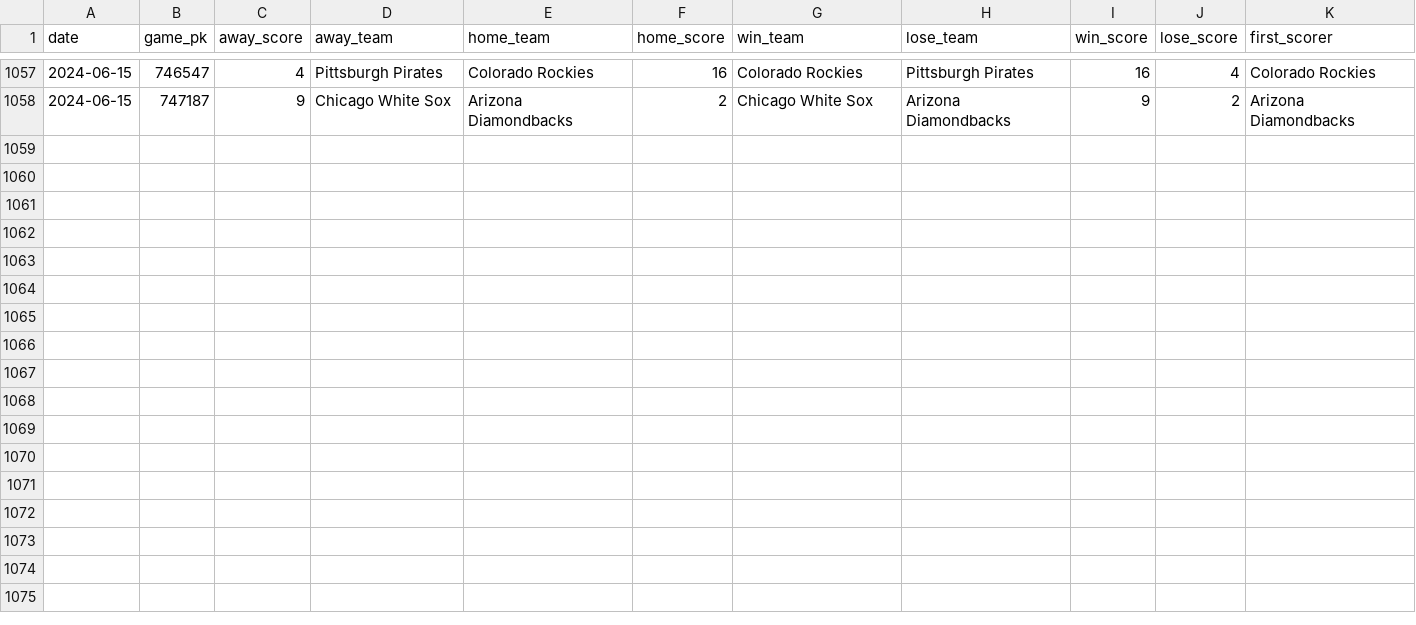
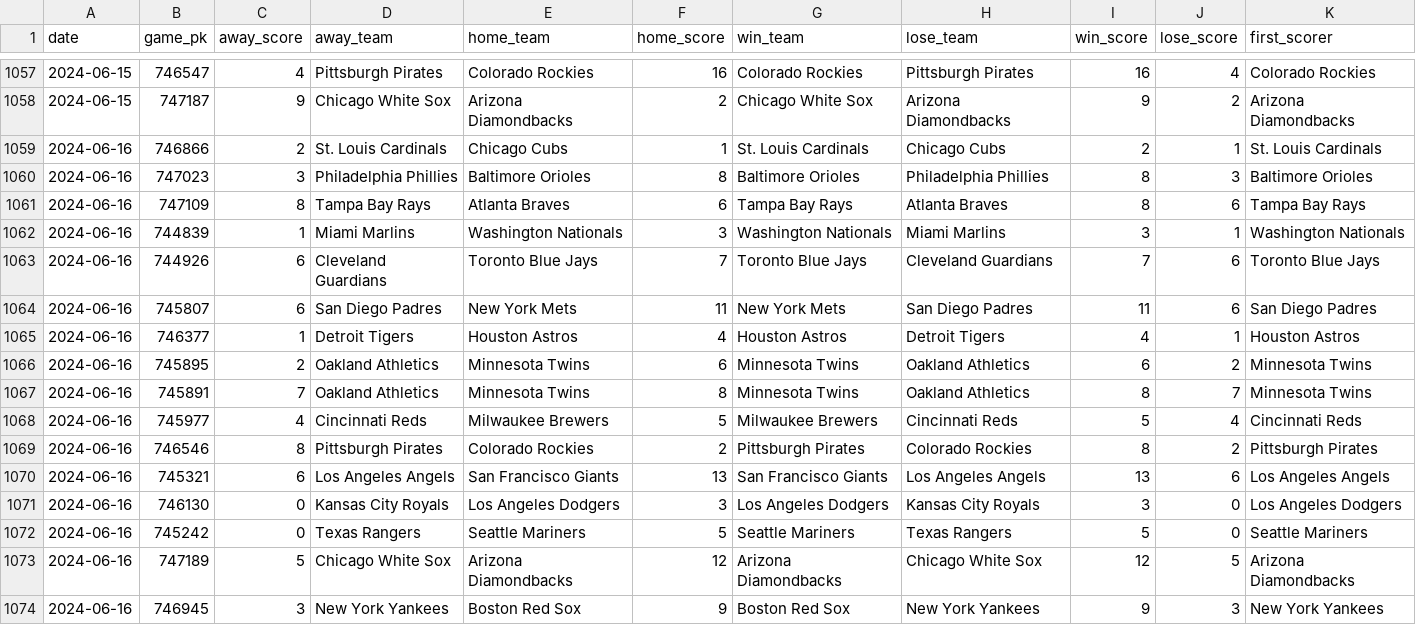
Before and after one commit to chadallison/mlb24, a CSV file: data/first_scorers.csv, drawn as a sheet; only a part is shown, gaps mark what is left out; the diff names each change by its address in the sheet, - before the commit and + after, or states it on an @@ line.

```diff
--- a/data/first_scorers.csv
+++ b/data/first_scorers.csv
+row 1059: 2024-06-16 | 746866 | 2 | St. Louis Cardinals | Chicago Cubs | 1 | St. Louis Cardinals | Chicago Cubs | 2 | 1 | St. Louis Cardinals
+row 1060: 2024-06-16 | 747023 | 3 | Philadelphia Phillies | Baltimore Orioles | 8 | Baltimore Orioles | Philadelphia Phillies | 8 | 3 | Baltimore Orioles
+row 1061: 2024-06-16 | 747109 | 8 | Tampa Bay Rays | Atlanta Braves | 6 | Tampa Bay Rays | Atlanta Braves | 8 | 6 | Tampa Bay Rays
+row 1062: 2024-06-16 | 744839 | 1 | Miami Marlins | Washington Nationals | 3 | Washington Nationals | Miami Marlins | 3 | 1 | Washington Nationals
+row 1063: 2024-06-16 | 744926 | 6 | Cleveland Guardians | Toronto Blue Jays | 7 | Toronto Blue Jays | Cleveland Guardians | 7 | 6 | Toronto Blue Jays
+row 1064: 2024-06-16 | 745807 | 6 | San Diego Padres | New York Mets | 11 | New York Mets | San Diego Padres | 11 | 6 | San Diego Padres
+row 1065: 2024-06-16 | 746377 | 1 | Detroit Tigers | Houston Astros | 4 | Houston Astros | Detroit Tigers | 4 | 1 | Houston Astros
+row 1066: 2024-06-16 | 745895 | 2 | Oakland Athletics | Minnesota Twins | 6 | Minnesota Twins | Oakland Athletics | 6 | 2 | Minnesota Twins
+row 1067: 2024-06-16 | 745891 | 7 | Oakland Athletics | Minnesota Twins | 8 | Minnesota Twins | Oakland Athletics | 8 | 7 | Minnesota Twins
+row 1068: 2024-06-16 | 745977 | 4 | Cincinnati Reds | Milwaukee Brewers | 5 | Milwaukee Brewers | Cincinnati Reds | 5 | 4 | Cincinnati Reds
+row 1069: 2024-06-16 | 746546 | 8 | Pittsburgh Pirates | Colorado Rockies | 2 | Pittsburgh Pirates | Colorado Rockies | 8 | 2 | Pittsburgh Pirates
+row 1070: 2024-06-16 | 745321 | 6 | Los Angeles Angels | San Francisco Giants | 13 | San Francisco Giants | Los Angeles Angels | 13 | 6 | Los Angeles Angels
+row 1071: 2024-06-16 | 746130 | 0 | Kansas City Royals | Los Angeles Dodgers | 3 | Los Angeles Dodgers | Kansas City Royals | 3 | 0 | Los Angeles Dodgers
+row 1072: 2024-06-16 | 745242 | 0 | Texas Rangers | Seattle Mariners | 5 | Seattle Mariners | Texas Rangers | 5 | 0 | Seattle Mariners
+row 1073: 2024-06-16 | 747189 | 5 | Chicago White Sox | Arizona Diamondbacks | 12 | Arizona Diamondbacks | Chicago White Sox | 12 | 5 | Arizona Diamondbacks
+row 1074: 2024-06-16 | 746945 | 3 | New York Yankees | Boston Red Sox | 9 | Boston Red Sox | New York Yankees | 9 | 3 | New York Yankees
```
Also changed, not shown: data/end_games.csv, 21 other files.
